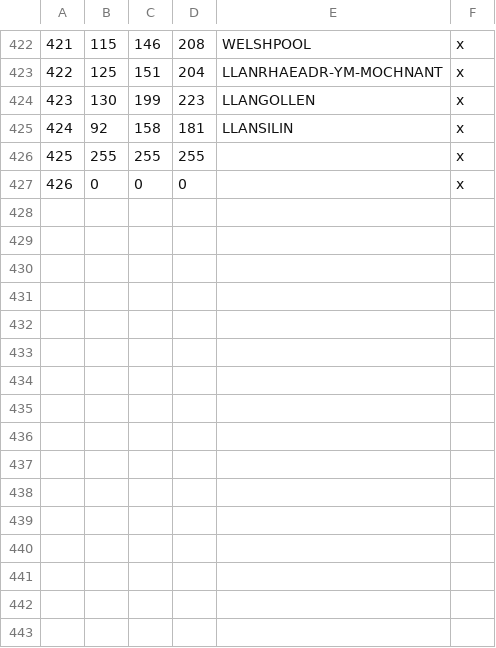
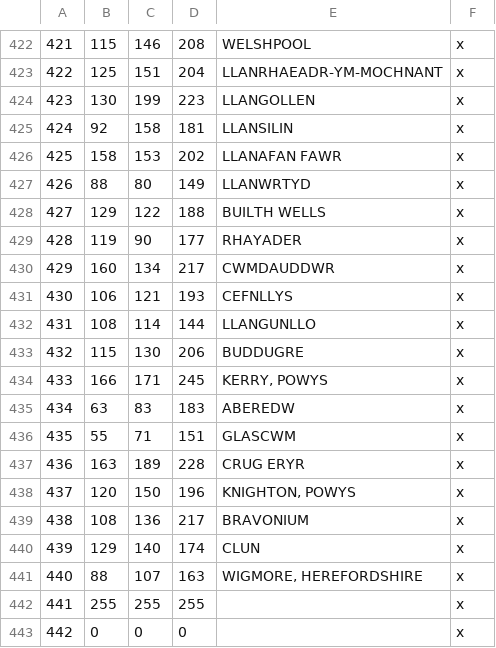
Before and after one commit to DC123456789/Britannia-The-Winter-King-CK3, a CSV file: Britannia/map_data/definition.csv, drawn as a sheet; only a part is shown, gaps mark what is left out; addresses are those after the commit; the diff names each change by its address in the sheet, - before the commit and + after, or states it on an @@ line.

```diff
--- a/Britannia/map_data/definition.csv
+++ b/Britannia/map_data/definition.csv
+row 426: 425 | 158 | 153 | 202 | LLANAFAN FAWR | x
+row 427: 426 | 88 | 80 | 149 | LLANWRTYD | x
+row 428: 427 | 129 | 122 | 188 | BUILTH WELLS | x
+row 429: 428 | 119 | 90 | 177 | RHAYADER | x
+row 430: 429 | 160 | 134 | 217 | CWMDAUDDWR | x
+row 431: 430 | 106 | 121 | 193 | CEFNLLYS | x
+row 432: 431 | 108 | 114 | 144 | LLANGUNLLO | x
+row 433: 432 | 115 | 130 | 206 | BUDDUGRE | x
+row 434: 433 | 166 | 171 | 245 | KERRY, POWYS | x
+row 435: 434 | 63 | 83 | 183 | ABEREDW | x
+row 436: 435 | 55 | 71 | 151 | GLASCWM | x
+row 437: 436 | 163 | 189 | 228 | CRUG ERYR | x
+row 438: 437 | 120 | 150 | 196 | KNIGHTON, POWYS | x
+row 439: 438 | 108 | 136 | 217 | BRAVONIUM | x
+row 440: 439 | 129 | 140 | 174 | CLUN | x
+row 441: 440 | 88 | 107 | 163 | WIGMORE, HEREFORDSHIRE | x
@@ column A renumbered from row 442 down @@
```
Also changed, not shown: 25 other files.
